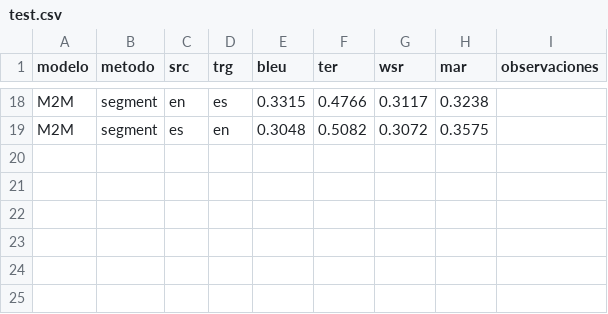
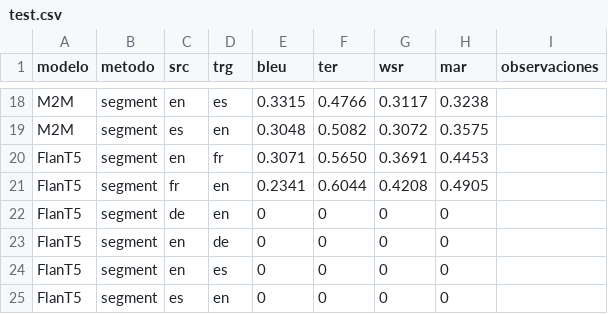
Before and after one commit to sergiogg-ops/TFM_IMT, a CSV file: eval/test.csv, drawn as a sheet; only a part is shown, gaps mark what is left out.

```diff
--- a/eval/test.csv
+++ b/eval/test.csv
@@ -19 +19,7 @@ M2M,segment,en,es,0.3315,0.4766,0.3117,0.3238,
 M2M,segment,es,en,0.3048,0.5082,0.3072,0.3575,
+FlanT5,segment,en,fr,0.3071,0.5650,0.3691,0.4453,
+FlanT5,segment,fr,en,0.2341,0.6044,0.4208,0.4905,
+FlanT5,segment,de,en,0,0,0,0,
+FlanT5,segment,en,de,0,0,0,0,
+FlanT5,segment,en,es,0,0,0,0,
+FlanT5,segment,es,en,0,0,0,0,
```
Also changed, not shown: 4 other files.
